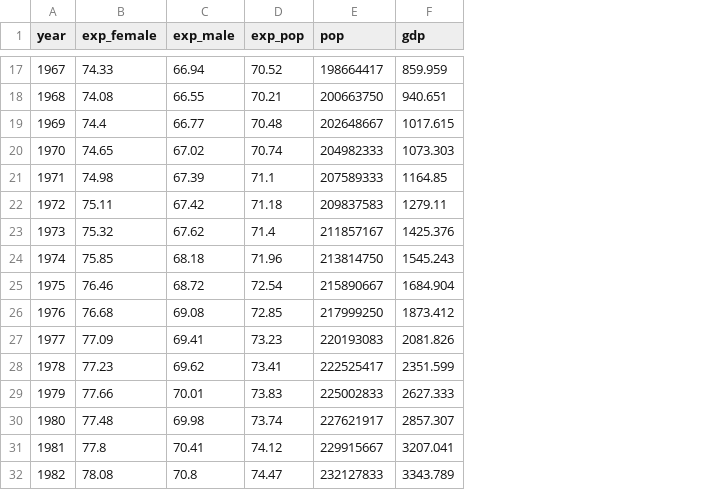
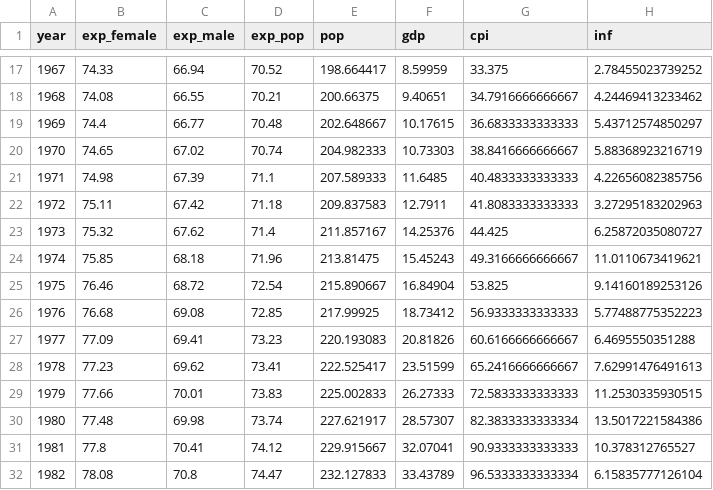
Before and after one commit to edrubin/EC421S25, a CSV file: problem-sets/002/data-life.csv, drawn as a sheet; only a part is shown, gaps mark what is left out; the diff covers the shown part only; the diff names each change by its address in the sheet, - before the commit and + after, or states it on an @@ line.

```diff
--- a/problem-sets/002/data-life.csv
+++ b/problem-sets/002/data-life.csv
+column G (cpi), rows 17-32: 33.375 | 34.7916666666667 | 36.6833333333333 | 38.8416666666667 | 40.4833333333333 | 41.8083333333333 | 44.425 | 49.3166666666667 | 53.825 | 56.9333333333333 | 60.6166666666667 | 65.2416666666667 | 72.5833333333333 | 82.3833333333334 | 90.9333333333333 | 96.5333333333334
+column H (inf), rows 17-32: 2.78455023739252 | 4.24469413233462 | 5.43712574850297 | 5.88368923216719 | 4.22656082385756 | 3.27295183202963 | 6.25872035080727 | 11.0110673419621 | 9.14160189253126 | 5.77488775352223 | 6.4695550351288 | 7.62991476491613 | 11.2530335930515 | 13.5017221584386 | 10.378312765527 | 6.15835777126104
-E17 (pop): 198664417
+E17 (pop): 198.664417
-F17 (gdp): 859.959
+F17 (gdp): 8.59959
-E18 (pop): 200663750
+E18 (pop): 200.66375
-F18 (gdp): 940.651
+F18 (gdp): 9.40651
-E19 (pop): 202648667
+E19 (pop): 202.648667
-F19 (gdp): 1017.615
+F19 (gdp): 10.17615
-E20 (pop): 204982333
+E20 (pop): 204.982333
-F20 (gdp): 1073.303
+F20 (gdp): 10.73303
-E21 (pop): 207589333
+E21 (pop): 207.589333
-F21 (gdp): 1164.85
+F21 (gdp): 11.6485
-E22 (pop): 209837583
+E22 (pop): 209.837583
-F22 (gdp): 1279.11
+F22 (gdp): 12.7911
-E23 (pop): 211857167
+E23 (pop): 211.857167
-F23 (gdp): 1425.376
+F23 (gdp): 14.25376
-E24 (pop): 213814750
+E24 (pop): 213.81475
-F24 (gdp): 1545.243
+F24 (gdp): 15.45243
-E25 (pop): 215890667
+E25 (pop): 215.890667
-F25 (gdp): 1684.904
+F25 (gdp): 16.84904
-E26 (pop): 217999250
+E26 (pop): 217.99925
-F26 (gdp): 1873.412
+F26 (gdp): 18.73412
-E27 (pop): 220193083
+E27 (pop): 220.193083
-F27 (gdp): 2081.826
+F27 (gdp): 20.81826
-E28 (pop): 222525417
+E28 (pop): 222.525417
-F28 (gdp): 2351.599
+F28 (gdp): 23.51599
-E29 (pop): 225002833
+E29 (pop): 225.002833
-F29 (gdp): 2627.333
+F29 (gdp): 26.27333
-E30 (pop): 227621917
+E30 (pop): 227.621917
-F30 (gdp): 2857.307
+F30 (gdp): 28.57307
-E31 (pop): 229915667
+E31 (pop): 229.915667
-F31 (gdp): 3207.041
+F31 (gdp): 32.07041
-E32 (pop): 232127833
+E32 (pop): 232.127833
-F32 (gdp): 3343.789
+F32 (gdp): 33.43789
```
Also changed, not shown: 112 edited cells elsewhere in this file, 1 other file.
